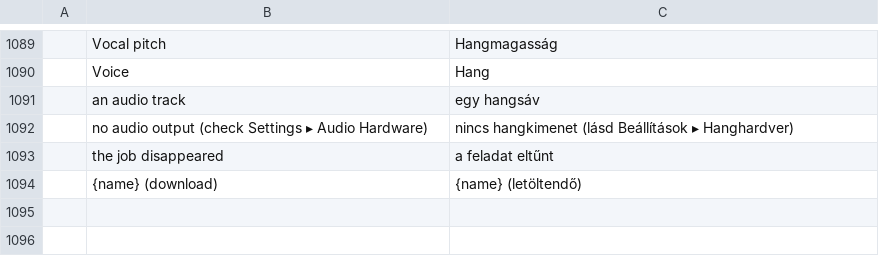
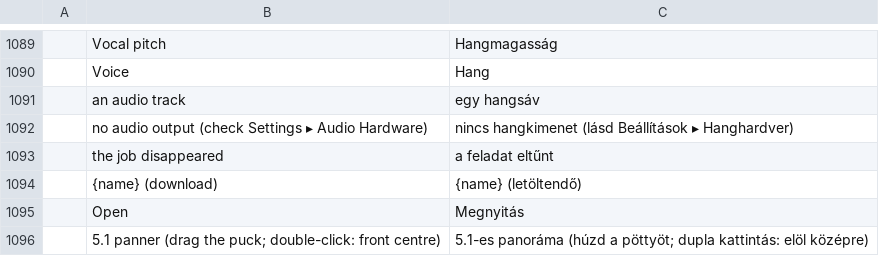
Before and after one commit to ubuntuokos/CinemaFundArchitecture4, a TSV file: python/cfa4_qt/i18n/hu.tsv, drawn as a sheet; only a part is shown, gaps mark what is left out.

```diff
--- a/python/cfa4_qt/i18n/hu.tsv
+++ b/python/cfa4_qt/i18n/hu.tsv
@@ -1094 +1094,3 @@
 	{name} (download)	{name} (letöltendő)
+	Open	Megnyitás
+	5.1 panner (drag the puck; double-click: front centre)	5.1-es panoráma (húzd a pöttyöt; dupla kattintás: elöl középre)
```
Also changed, not shown: 9 other files.
